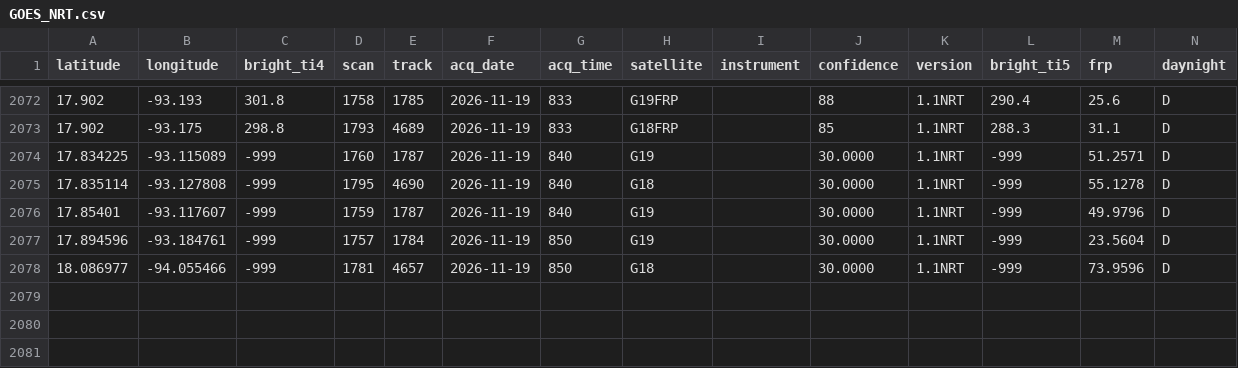
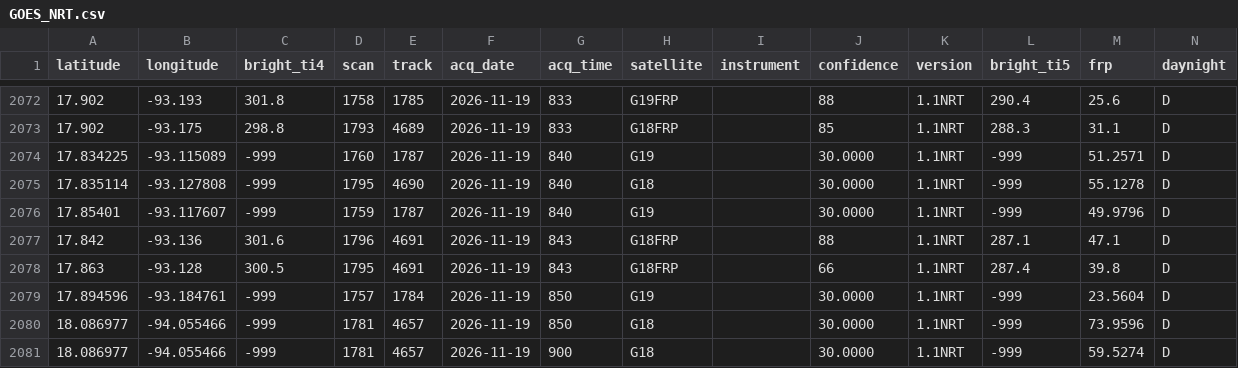
Before and after one commit to LopezRod777/mexico-fire-record, a CSV file: data/live/raw/GOES_NRT.csv, drawn as a sheet; only a part is shown, gaps mark what is left out; the diff names each change by its address in the sheet, - before the commit and + after, or states it on an @@ line.

```diff
--- a/data/live/raw/GOES_NRT.csv
+++ b/data/live/raw/GOES_NRT.csv
+row 2077: 17.842 | -93.136 | 301.6 | 1796 | 4691 | 2026-11-19 | 843 | G18FRP |  | 88 | 1.1NRT | 287.1 | 47.1 | D
+row 2078: 17.863 | -93.128 | 300.5 | 1795 | 4691 | 2026-11-19 | 843 | G18FRP |  | 66 | 1.1NRT | 287.4 | 39.8 | D
+row 2081: 18.086977 | -94.055466 | -999 | 1781 | 4657 | 2026-11-19 | 900 | G18 |  | 30.0000 | 1.1NRT | -999 | 59.5274 | D
```
Also changed, not shown: 3 other files.
